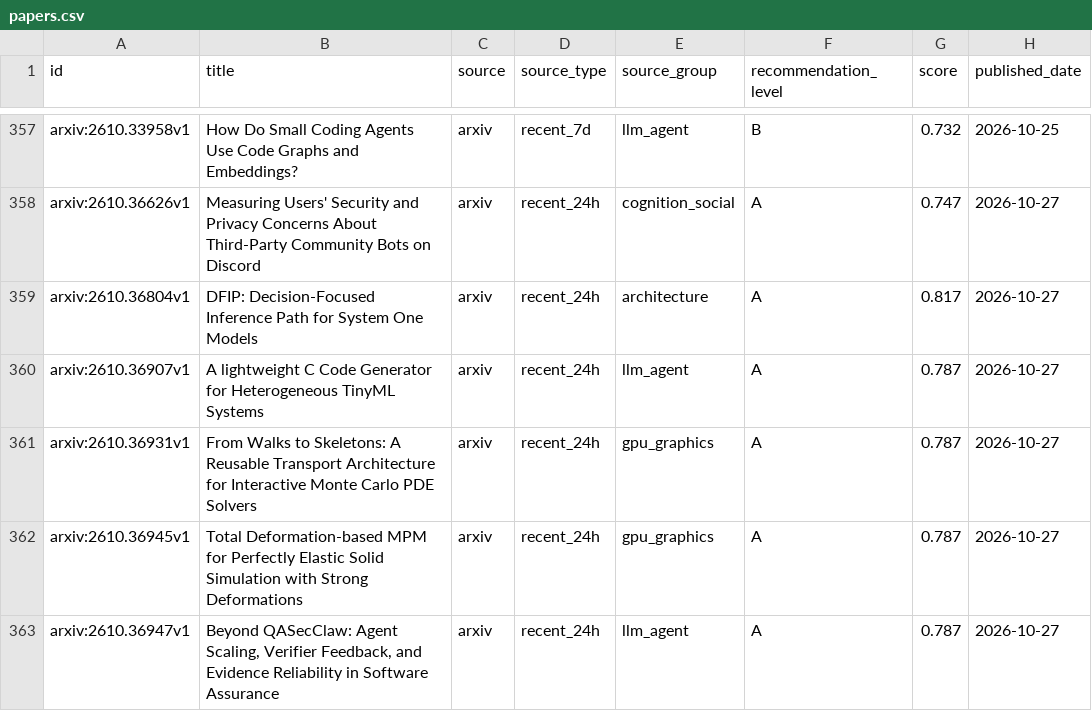
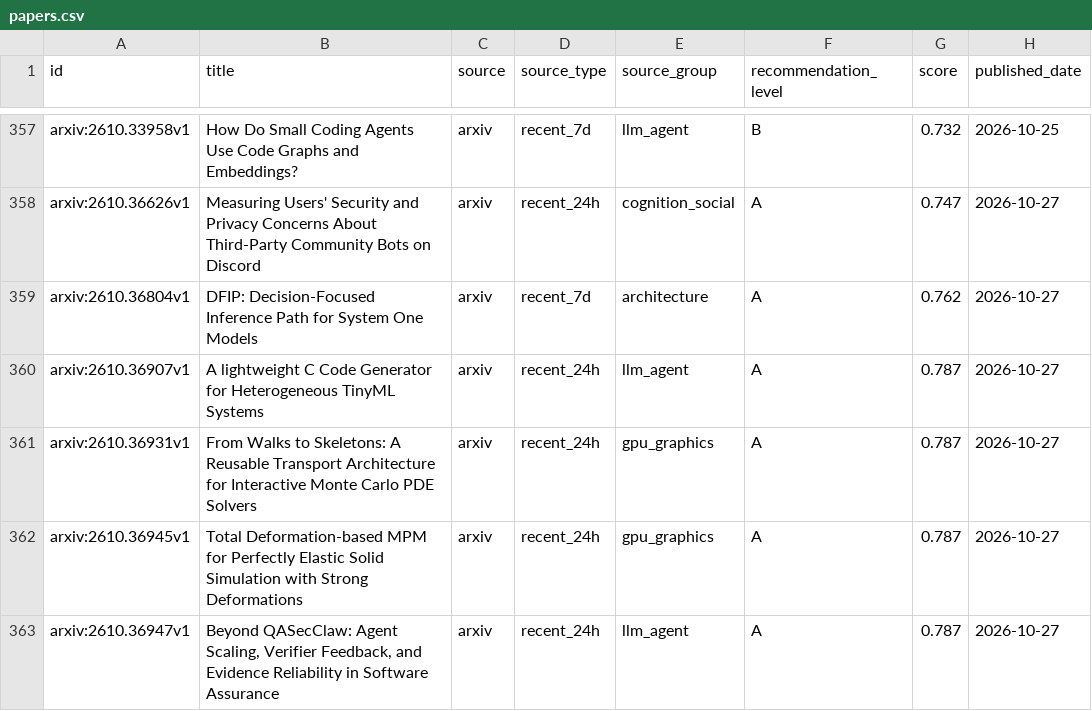
Before and after one commit to JayeCheng/paper-learning-system, a CSV file: data/exports/papers.csv, drawn as a sheet; only a part is shown, gaps mark what is left out; the diff covers the shown part only; the diff names each change by its address in the sheet, - before the commit and + after, or states it on an @@ line.

```diff
--- a/data/exports/papers.csv
+++ b/data/exports/papers.csv
-D359 (source_type): recent_24h
+D359 (source_type): recent_7d
-G359 (score): 0.817
+G359 (score): 0.762
```
Also changed, not shown: 5 added rows elsewhere in this file, data/exports/daily_papers.csv, data/exports/reading_status.csv, 12 other files.
